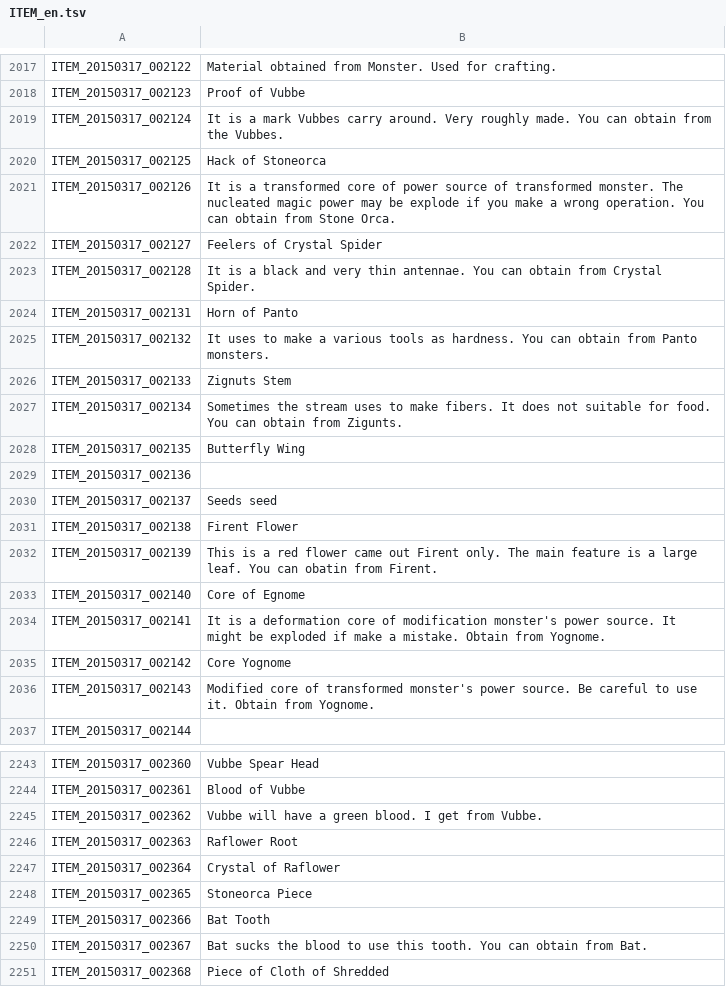
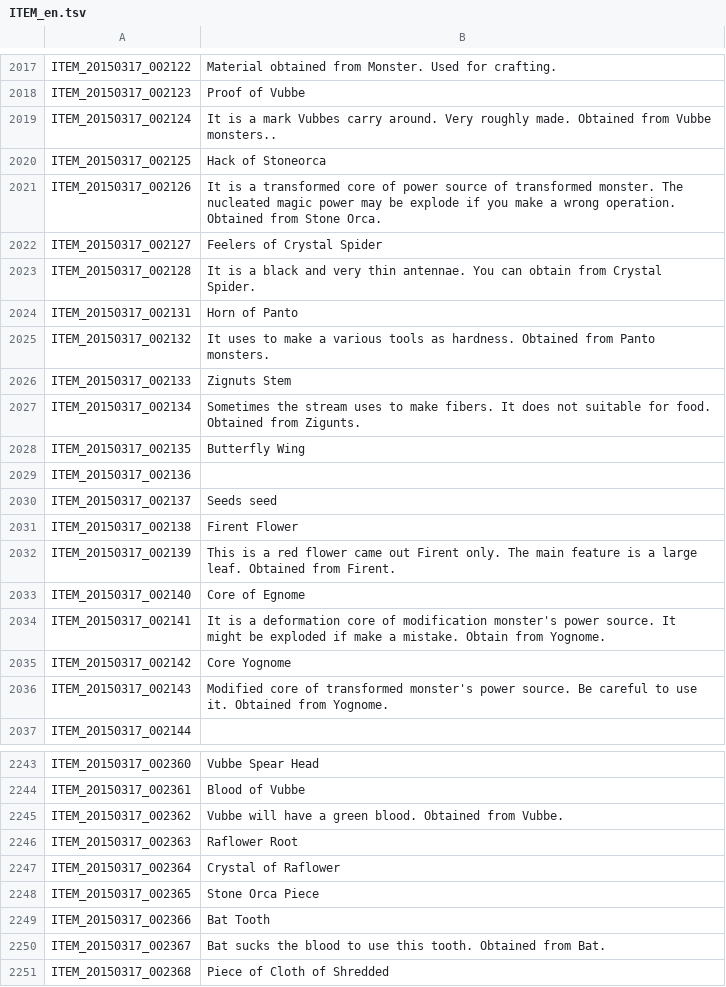
Before and after one commit to marikim/EnglishTranslation, a TSV file: ITEM_en.tsv, drawn as a sheet; only a part is shown, gaps mark what is left out; the diff covers the shown part only.

```diff
--- a/ITEM_en.tsv
+++ b/ITEM_en.tsv
@@ -2018,5 +2018,5 @@ ITEM_20150317_002122	Material obtained from Monster. Used for crafting.
 ITEM_20150317_002123	Proof of Vubbe
-ITEM_20150317_002124	It is a mark Vubbes carry around. Very roughly made. You can obtain from the Vubbes.
+ITEM_20150317_002124	It is a mark Vubbes carry around. Very roughly made. Obtained from Vubbe monsters..
 ITEM_20150317_002125	Hack of Stoneorca
-ITEM_20150317_002126	It is a transformed core of power source of transformed monster. The nucleated magic power may be explode if you make a wrong operation. You can obtain from Stone Orca.
+ITEM_20150317_002126	It is a transformed core of power source of transformed monster. The nucleated magic power may be explode if you make a wrong operation. Obtained from Stone Orca.
 ITEM_20150317_002127	Feelers of Crystal Spider
@@ -2024,5 +2024,5 @@ ITEM_20150317_002128	It is a black and very thin antennae. You can obtain from C
 ITEM_20150317_002131	Horn of Panto
-ITEM_20150317_002132	It uses to make a various tools as hardness. You can obtain from Panto monsters.
+ITEM_20150317_002132	It uses to make a various tools as hardness. Obtained from Panto monsters.
 ITEM_20150317_002133	Zignuts Stem
-ITEM_20150317_002134	Sometimes the stream uses to make fibers. It does not suitable for food. You can obtain from Zigunts.
+ITEM_20150317_002134	Sometimes the stream uses to make fibers. It does not suitable for food. Obtained from Zigunts.
 ITEM_20150317_002135	Butterfly Wing
@@ -2031,3 +2031,3 @@ ITEM_20150317_002137	Seeds seed
 ITEM_20150317_002138	Firent Flower
-ITEM_20150317_002139	This is a red flower came out Firent only. The main feature is a large leaf. You can obatin from Firent.
+ITEM_20150317_002139	This is a red flower came out Firent only. The main feature is a large leaf. Obtained from Firent.
 ITEM_20150317_002140	Core of Egnome
@@ -2035,3 +2035,3 @@ ITEM_20150317_002141	It is a deformation core of modification monster's power so
 ITEM_20150317_002142	Core Yognome
-ITEM_20150317_002143	Modified core of transformed monster's power source. Be careful to use it. Obtain from Yognome.
+ITEM_20150317_002143	Modified core of transformed monster's power source. Be careful to use it. Obtained from Yognome.
 ITEM_20150317_002144	
@@ -2244,8 +2244,8 @@ ITEM_20150317_002360	Vubbe Spear Head
 ITEM_20150317_002361	Blood of Vubbe
-ITEM_20150317_002362	Vubbe will have a green blood. I get from Vubbe.
+ITEM_20150317_002362	Vubbe will have a green blood. Obtained from Vubbe.
 ITEM_20150317_002363	Raflower Root
 ITEM_20150317_002364	Crystal of Raflower
-ITEM_20150317_002365	Stoneorca Piece
+ITEM_20150317_002365	Stone Orca Piece
 ITEM_20150317_002366	Bat Tooth
-ITEM_20150317_002367	Bat sucks the blood to use this tooth. You can obtain from Bat.
+ITEM_20150317_002367	Bat sucks the blood to use this tooth. Obtained from Bat.
 ITEM_20150317_002368	Piece of Cloth of Shredded
```
Also changed, not shown: 64 edited cells elsewhere in this file.
